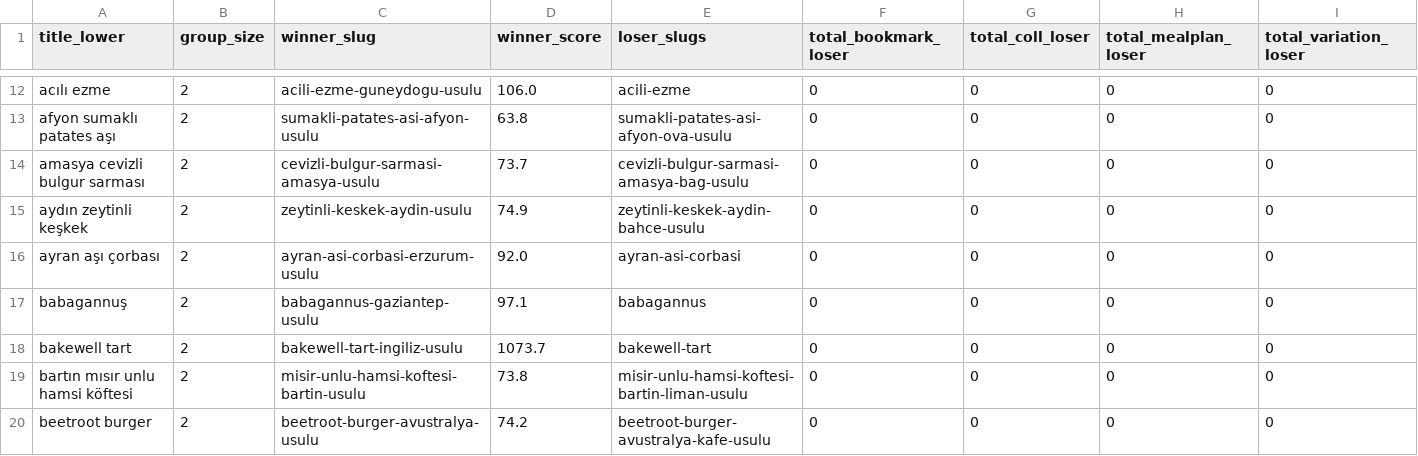
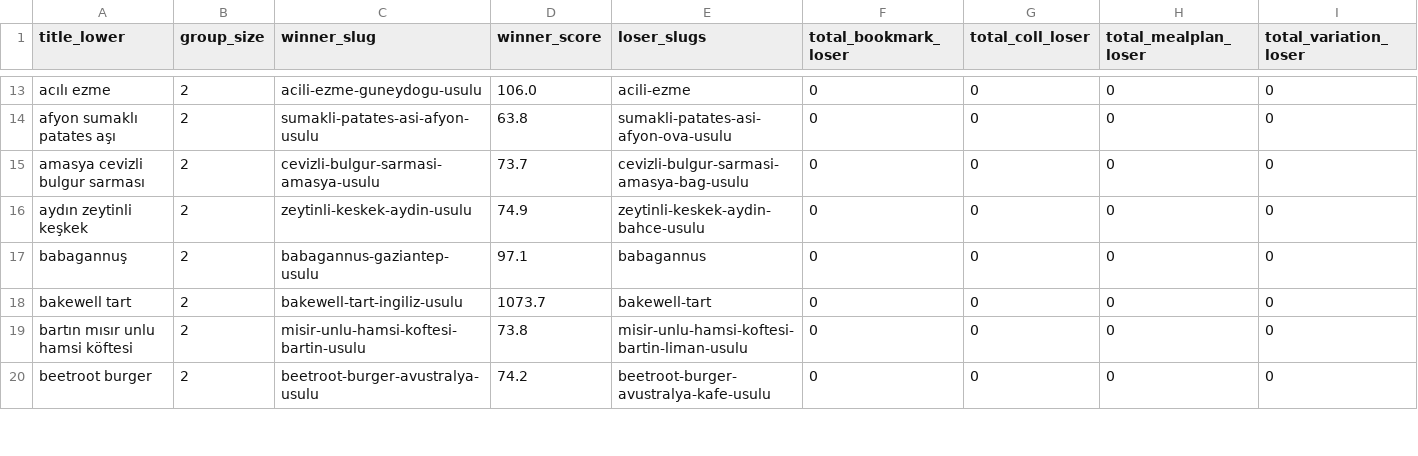
Before and after one commit to KOZcactus/tarifle, a CSV file: docs/duplicate-title-plan-2026-04-20.csv, drawn as a sheet; only a part is shown, gaps mark what is left out; removed rows and columns are numbered as before the commit, all else as after; rows hold the shown columns only; the diff covers the shown part only; the diff names each change by its address in the sheet, - before the commit and + after, or states it on an @@ line.

Commit message:
feat(batch-25-26 + duplicate-merge): prod 2620→2454, -166 duplicate silindi
BATCH 25 + 26 (Kerem 2 Codex oturumu):
  Codex marker'lar // ── BATCH 25/26 ── temiz (U+2500 ✅ em-dash 0),
  200 yeni tarif, validate 0 ERROR.

Allergen audit: 27 flag → 6 FP (coconut istisnaları) + 21 gerçek
fix. 3'ü (kengerli-kuzu-sote, kuru-kayisili-etli-yahni, hardalli-
tavuk-sote) empty-allergen oturumunda zaten prod'a gitmişti.

scripts/fix-critical-allergens-batch25-26.ts (yeni):
  21 fix: 11 SUT (tereyağı/yoğurt), 4 YUMURTA (terbiye), 3 GLUTEN
  (irmik), 2 HARDAL, 1 KUSUYEMIS (kestane), 1 SOYA (soya sosu).

Pipeline sonucu:
  - Dev: 200 yeni tarif (2421 → 2586 + drift), 180 hunger retrofit,
    21 allergen fix
  - Prod: 140 yeni (2480 → 2620), 140 hunger retrofit, 18 yeni + 3
    already-clean = 21 allergen fix

DUPLICATE MERGE P3 (Kerem onayı ile, destructive):
  CSV yenilendi batch 25+26 post: 150 → 155 group, 160 → 166 loser,
  **0 reference** (Bookmark/CollectionItem/MealPlan/Variation/Review).

scripts/merge-duplicate-recipes.ts (yeni):
  Her grup'ta winner tutulur, loser'lar için referans migrate sonrası
  delete cascade. ON CONFLICT DO NOTHING composite unique için (bm
  user+recipe, collection+recipe, meal plan+day+mealType, review
  user+recipe). Variation plain UPDATE (unique yok).

scripts/remove-duplicate-losers-from-source.ts (yeni):
  seed-recipes.ts'ten 166 loser slug removed (237KB delta). Single-
  line r({}) + multi-line { } format ikisini de handle eder. 0 not-
  found.

Prod sonuçları:
  - 155 duplicate group → 166 row silindi
  - Prod 2620 → 2454 tarif (SEO win: 166 URL vs sitemap, no thin
    content penalty risk)
  - 0 user-gen reference kaybı
  - Bell curve hungerBar distribution korundu

Source idempotency verify: dev seed tekrar koşu, 0 yeni tarif
eklendi, 2420 zaten var. Seed artık merged state'le tutarlı.

```diff
--- a/docs/duplicate-title-plan-2026-04-20.csv
+++ b/docs/duplicate-title-plan-2026-04-20.csv
-row 16: ayran aşı çorbası | 2 | ayran-asi-corbasi-erzurum-usulu | 92.0 | ayran-asi-corbasi | 0 | 0 | 0 | 0
```
Also changed, not shown: 6 added rows and 4 edited cells elsewhere in this file, 4 other files.
